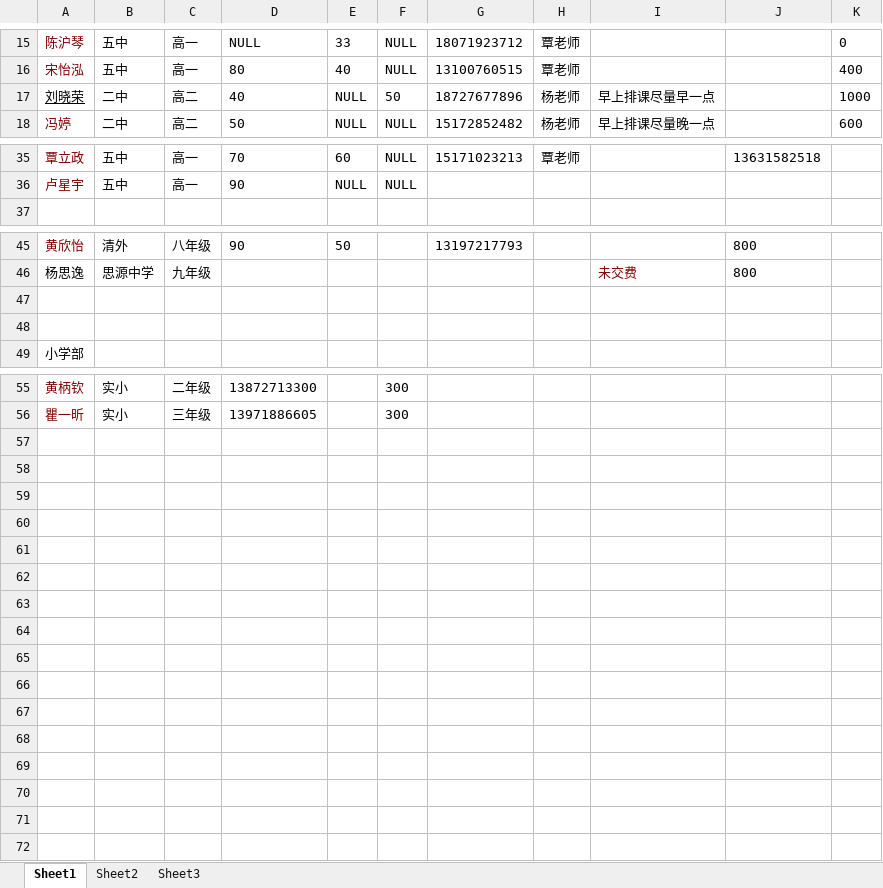
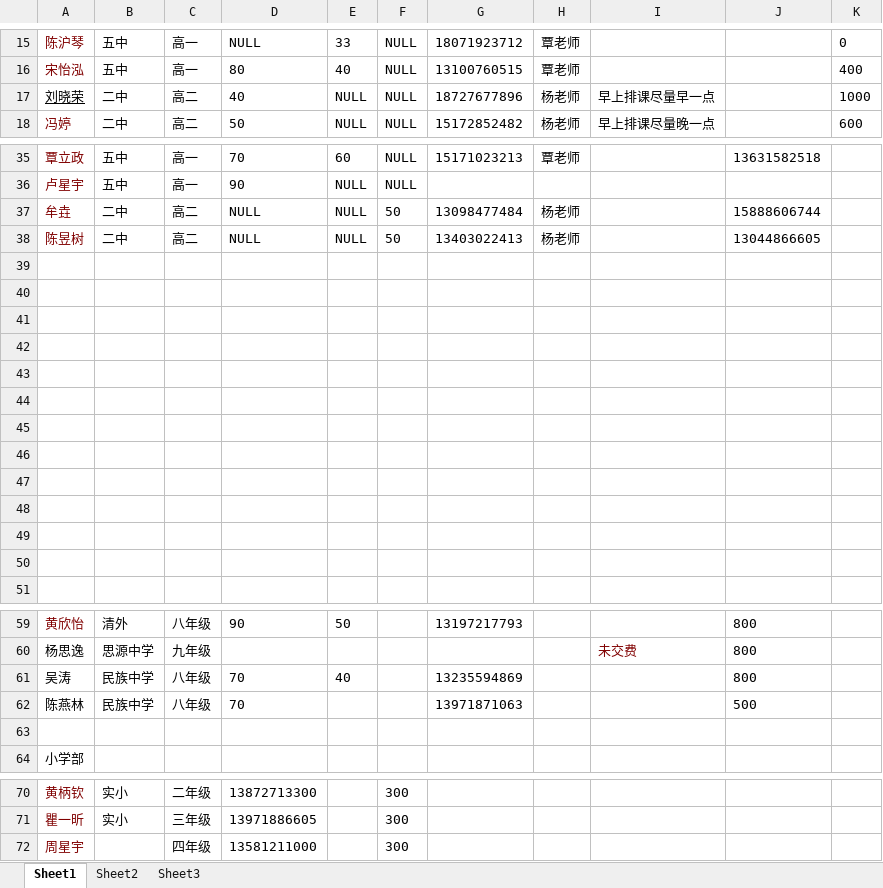
Before and after one commit to SolidFighter/edu_doc, an Excel workbook: students_names.xlsx, sheet Sheet1, drawn as a sheet; only a part is shown, gaps mark what is left out; values as stored, in another font and other column widths than the file's, no borders; addresses are those after the commit; the diff names each change by its address in the sheet, - before the commit and + after, or states it on an @@ line.

Commit message:
modify file

```diff
--- a/students_names.xlsx (sheet Sheet1)
+++ b/students_names.xlsx (sheet Sheet1)
-F17: 50
+F17: NULL
+row 37: 牟垚 | 二中 | 高二 | NULL | NULL | 50 | 13098477484 | 杨老师 |  | 15888606744
+row 38: 陈昱树 | 二中 | 高二 | NULL | NULL | 50 | 13403022413 | 杨老师 |  | 13044866605
+row 39: (empty)
+row 40: (empty)
+row 41: (empty)
+row 42: (empty)
+row 43: (empty)
+row 44: (empty)
+row 45: (empty)
+row 46: (empty)
+row 47: (empty)
+row 48: (empty)
+row 49: (empty)
+row 50: (empty)
-row 61: (empty)
+row 61: 吴涛 | 民族中学 | 八年级 | 70 | 40 |  | 13235594869 |  |  | 800
+row 62: 陈燕林 | 民族中学 | 八年级 | 70 |  |  | 13971871063 |  |  | 500
+row 72: 周星宇 |  | 四年级 | 13581211000 |  | 300
```
